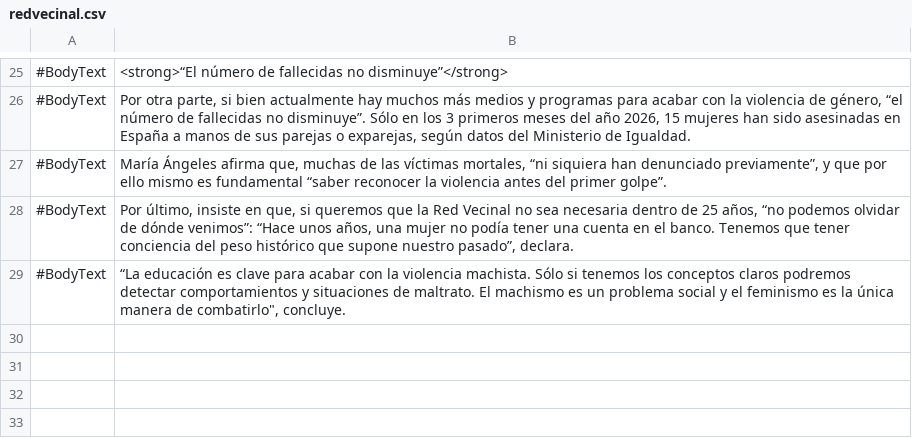
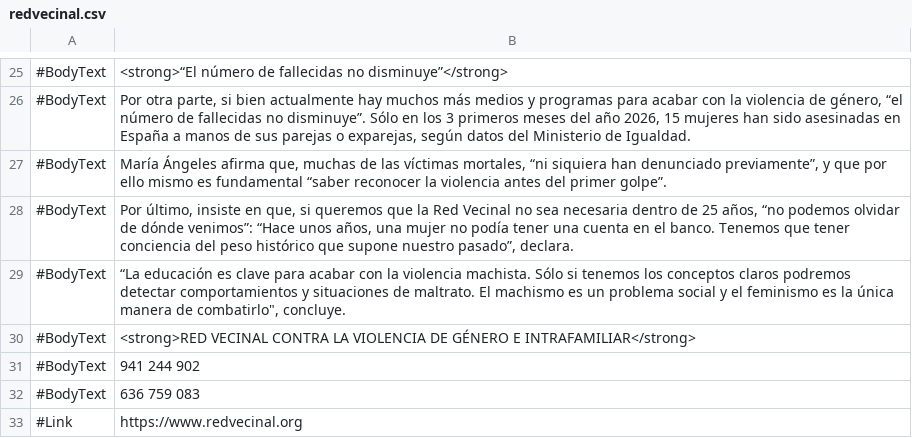
Before and after one commit to almazuelarevista/almazuelarevista, a CSV file: csv/redvecinal.csv, drawn as a sheet; only a part is shown, gaps mark what is left out; the diff names each change by its address in the sheet, - before the commit and + after, or states it on an @@ line.

Commit message:
link

```diff
--- a/csv/redvecinal.csv
+++ b/csv/redvecinal.csv
+row 30: #BodyText | <strong>RED VECINAL CONTRA LA VIOLENCIA DE GÉNERO E INTRAFAMILIAR</strong>
+row 31: #BodyText | 941 244 902
+row 32: #BodyText | 636 759 083
+row 33: #Link | https://www.redvecinal.org
```
